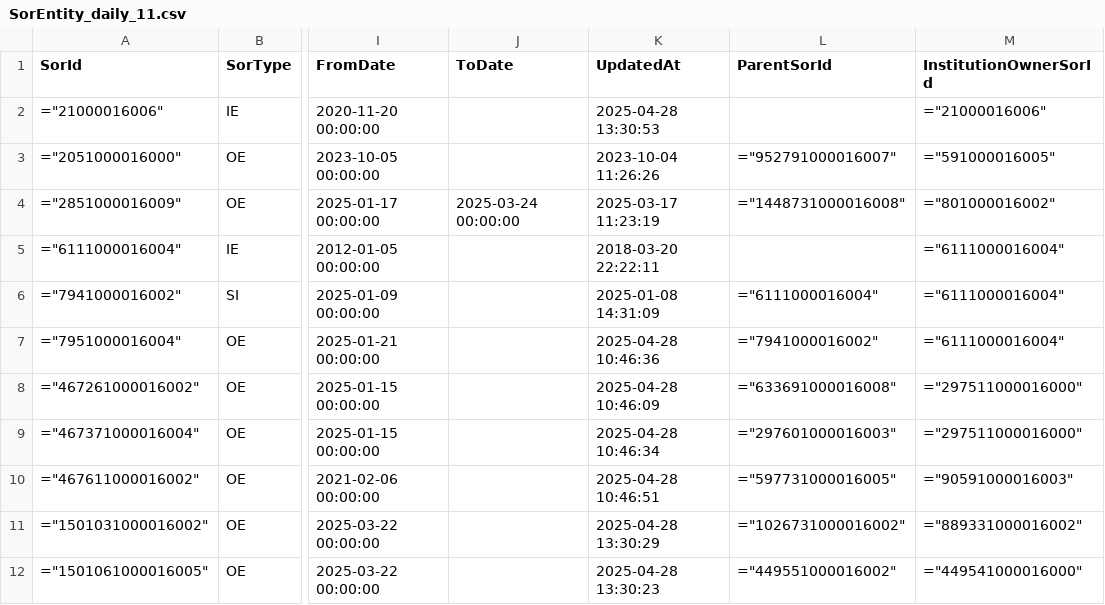
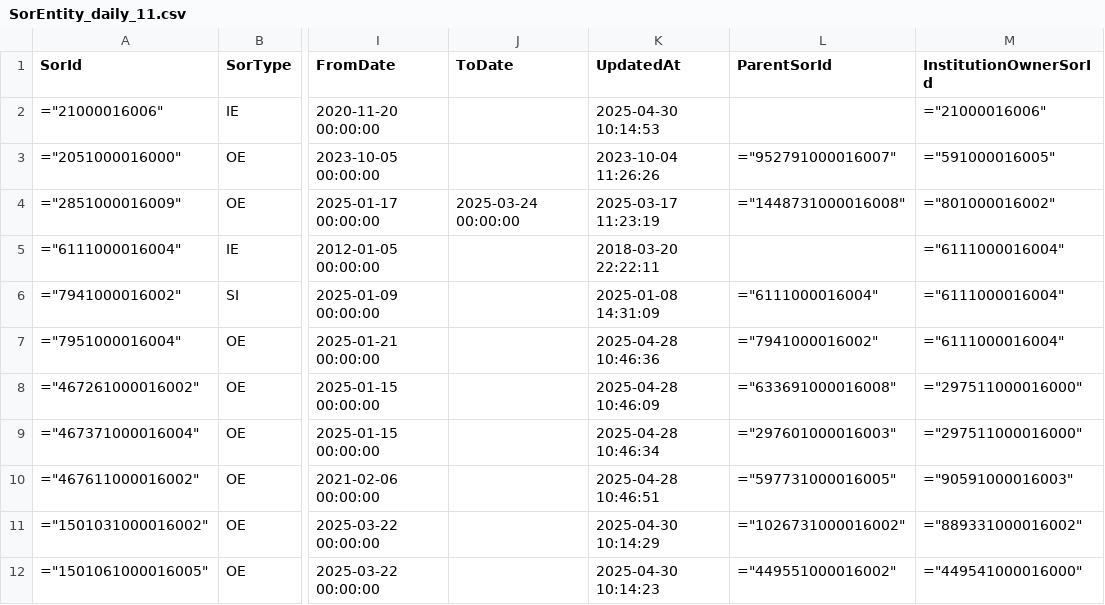
Before and after one commit to wez-kmd/sor, a CSV file: CHANGED DATA/SorEntity_daily_11.csv, drawn as a sheet; only a part is shown, gaps mark what is left out; the diff names each change by its address in the sheet, - before the commit and + after, or states it on an @@ line.

Commit message:
2025-04-30 10:14:

```diff
--- a/CHANGED DATA/SorEntity_daily_11.csv
+++ b/CHANGED DATA/SorEntity_daily_11.csv
-K2 (UpdatedAt): 2025-04-28 13:30:53
+K2 (UpdatedAt): 2025-04-30 10:14:53
-K11 (UpdatedAt): 2025-04-28 13:30:29
+K11 (UpdatedAt): 2025-04-30 10:14:29
-K12 (UpdatedAt): 2025-04-28 13:30:23
+K12 (UpdatedAt): 2025-04-30 10:14:23
```
